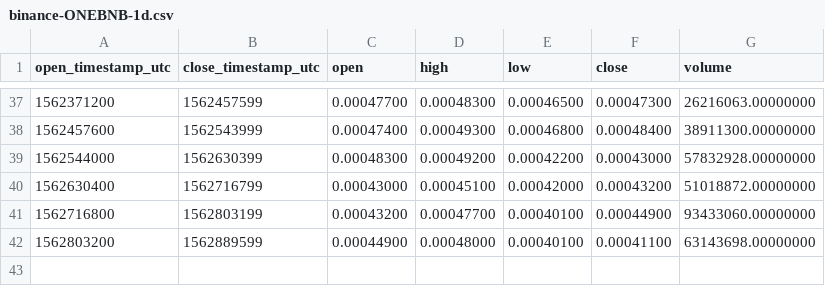
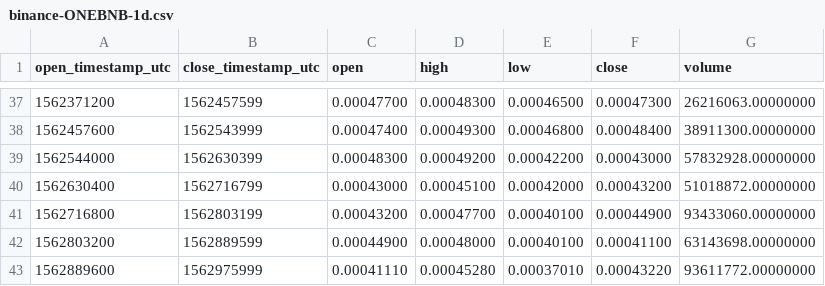
Before and after one commit to cryptobigbro/binance-ONEBNB, a CSV file: binance-ONEBNB-1d.csv, drawn as a sheet; only a part is shown, gaps mark what is left out.

```diff
--- a/binance-ONEBNB-1d.csv
+++ b/binance-ONEBNB-1d.csv
@@ -42 +42,2 @@ open_timestamp_utc,close_timestamp_utc,open,high,low,close,volume
 1562803200,1562889599,0.00044900,0.00048000,0.00040100,0.00041100,63143698.00000000
+1562889600,1562975999,0.00041110,0.00045280,0.00037010,0.00043220,93611772.00000000
```
Also changed, not shown: binance-ONEBNB-1h.csv.
